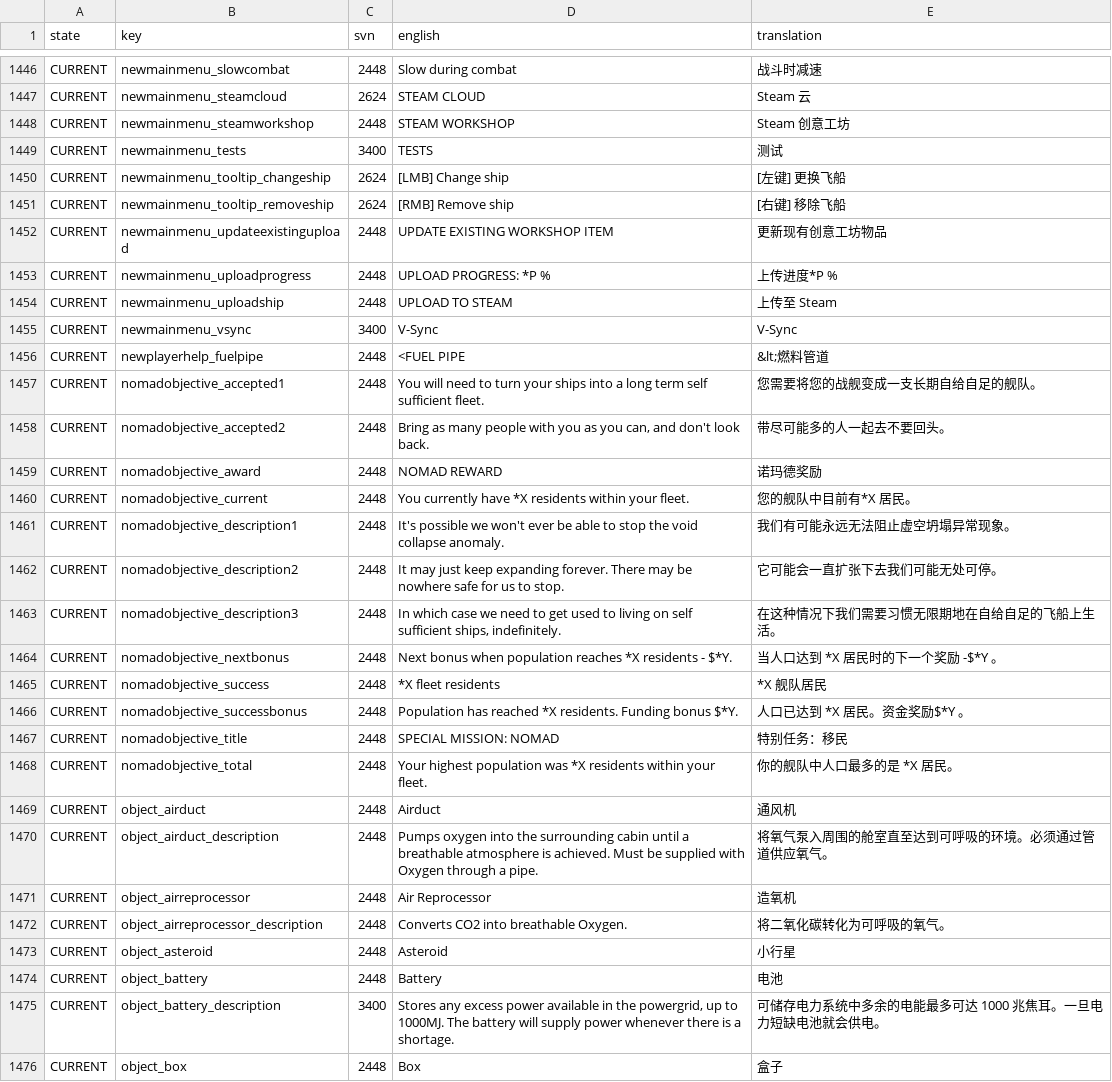
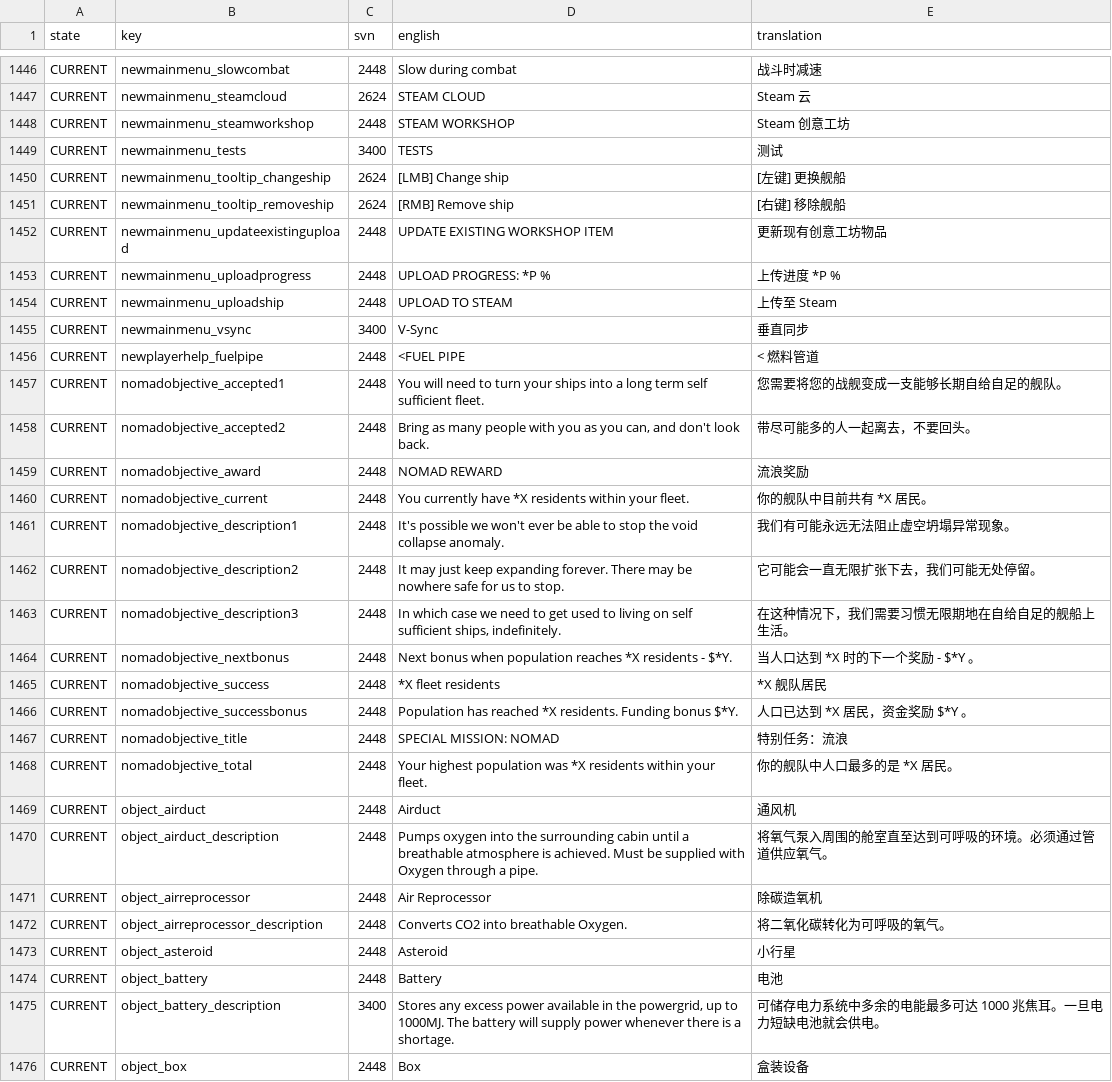
Before and after one commit to Qionglu735/LastStarshipTranslations, a CSV file: latest/data/language/chinese_simplified/language.csv, drawn as a sheet; only a part is shown, gaps mark what is left out; the diff covers the shown part only.

Commit message:
feat: translation refine for menu, object, opentext, powergrid

```diff
--- a/latest/data/language/chinese_simplified/language.csv
+++ b/latest/data/language/chinese_simplified/language.csv
@@ -1449,20 +1449,20 @@ CURRENT,newmainmenu_steamworkshop,2448,"STEAM WORKSHOP","Steam 创意工坊"
 CURRENT,newmainmenu_tests,3400,TESTS,测试
-CURRENT,newmainmenu_tooltip_changeship,2624,"[LMB] Change ship","[左键] 更换飞船"
-CURRENT,newmainmenu_tooltip_removeship,2624,"[RMB] Remove ship","[右键] 移除飞船"
+CURRENT,newmainmenu_tooltip_changeship,2624,"[LMB] Change ship","[左键] 更换舰船"
+CURRENT,newmainmenu_tooltip_removeship,2624,"[RMB] Remove ship","[右键] 移除舰船"
 CURRENT,newmainmenu_updateexistingupload,2448,"UPDATE EXISTING WORKSHOP ITEM",更新现有创意工坊物品
-CURRENT,newmainmenu_uploadprogress,2448,"UPLOAD PROGRESS: *P %","上传进度*P %"
+CURRENT,newmainmenu_uploadprogress,2448,"UPLOAD PROGRESS: *P %","上传进度 *P %"
 CURRENT,newmainmenu_uploadship,2448,"UPLOAD TO STEAM","上传至 Steam"
-CURRENT,newmainmenu_vsync,3400,V-Sync,V-Sync
-CURRENT,newplayerhelp_fuelpipe,2448,"<FUEL PIPE",&lt;燃料管道
-CURRENT,nomadobjective_accepted1,2448,"You will need to turn your ships into a long term self sufficient fleet.",您需要将您的战舰变成一支长期自给自足的舰队。
-CURRENT,nomadobjective_accepted2,2448,"Bring as many people with you as you can, and don't look back.",带尽可能多的人一起去不要回头。
-CURRENT,nomadobjective_award,2448,"NOMAD REWARD",诺玛德奖励
-CURRENT,nomadobjective_current,2448,"You currently have *X residents within your fleet.","您的舰队中目前有*X 居民。"
+CURRENT,newmainmenu_vsync,3400,V-Sync,垂直同步
+CURRENT,newplayerhelp_fuelpipe,2448,"<FUEL PIPE",< 燃料管道
+CURRENT,nomadobjective_accepted1,2448,"You will need to turn your ships into a long term self sufficient fleet.",您需要将您的战舰变成一支能够长期自给自足的舰队。
+CURRENT,nomadobjective_accepted2,2448,"Bring as many people with you as you can, and don't look back.",带尽可能多的人一起离去，不要回头。
+CURRENT,nomadobjective_award,2448,"NOMAD REWARD",流浪奖励
+CURRENT,nomadobjective_current,2448,"You currently have *X residents within your fleet.","你的舰队中目前共有 *X 居民。"
 CURRENT,nomadobjective_description1,2448,"It's possible we won't ever be able to stop the void collapse anomaly.",我们有可能永远无法阻止虚空坍塌异常现象。
-CURRENT,nomadobjective_description2,2448,"It may just keep expanding forever. There may be nowhere safe for us to stop.",它可能会一直扩张下去我们可能无处可停。
-CURRENT,nomadobjective_description3,2448,"In which case we need to get used to living on self sufficient ships, indefinitely.",在这种情况下我们需要习惯无限期地在自给自足的飞船上生活。
-CURRENT,nomadobjective_nextbonus,2448,"Next bonus when population reaches *X residents - $*Y.","当人口达到 *X 居民时的下一个奖励 -$*Y 。"
+CURRENT,nomadobjective_description2,2448,"It may just keep expanding forever. There may be nowhere safe for us to stop.",它可能会一直无限扩张下去，我们可能无处停留。
+CURRENT,nomadobjective_description3,2448,"In which case we need to get used to living on self sufficient ships, indefinitely.",在这种情况下，我们需要习惯无限期地在自给自足的舰船上生活。
+CURRENT,nomadobjective_nextbonus,2448,"Next bonus when population reaches *X residents - $*Y.","当人口达到 *X 时的下一个奖励 - $*Y 。"
 CURRENT,nomadobjective_success,2448,"*X fleet residents","*X 舰队居民"
-CURRENT,nomadobjective_successbonus,2448,"Population has reached *X residents. Funding bonus $*Y.","人口已达到 *X 居民。资金奖励$*Y 。"
-CURRENT,nomadobjective_title,2448,"SPECIAL MISSION: NOMAD",特别任务：移民
+CURRENT,nomadobjective_successbonus,2448,"Population has reached *X residents. Funding bonus $*Y.","人口已达到 *X 居民，资金奖励 $*Y 。"
+CURRENT,nomadobjective_title,2448,"SPECIAL MISSION: NOMAD",特别任务：流浪
 CURRENT,nomadobjective_total,2448,"Your highest population was *X residents within your fleet.","你的舰队中人口最多的是 *X 居民。"
@@ -1470,3 +1470,3 @@ CURRENT,object_airduct,2448,Airduct,通风机
 CURRENT,object_airduct_description,2448,"Pumps oxygen into the surrounding cabin until a breathable atmosphere is achieved. Must be supplied with Oxygen through a pipe.",将氧气泵入周围的舱室直至达到可呼吸的环境。必须通过管道供应氧气。
-CURRENT,object_airreprocessor,2448,"Air Reprocessor",造氧机
+CURRENT,object_airreprocessor,2448,"Air Reprocessor",除碳造氧机
 CURRENT,object_airreprocessor_description,2448,"Converts CO2 into breathable Oxygen.",将二氧化碳转化为可呼吸的氧气。
@@ -1475,2 +1475,2 @@ CURRENT,object_battery,2448,Battery,电池
 CURRENT,object_battery_description,3400,"Stores any excess power available in the powergrid, up to 1000MJ. The battery will supply power whenever there is a shortage.","可储存电力系统中多余的电能最多可达 1000 兆焦耳。一旦电力短缺电池就会供电。"
-CURRENT,object_box,2448,Box,盒子
+CURRENT,object_box,2448,Box,盒装设备
```
Also changed, not shown: 2 added rows and 106 edited cells elsewhere in this file.
